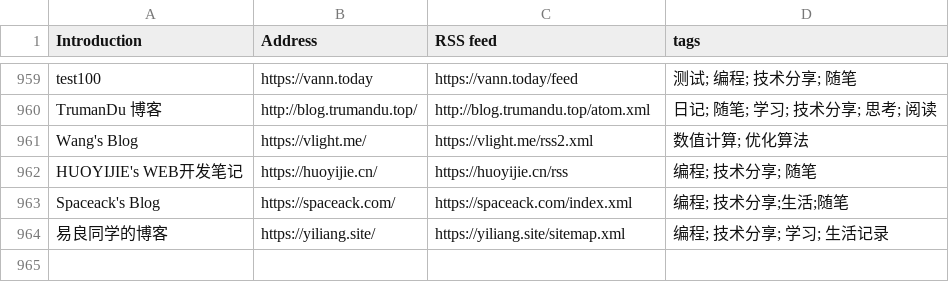
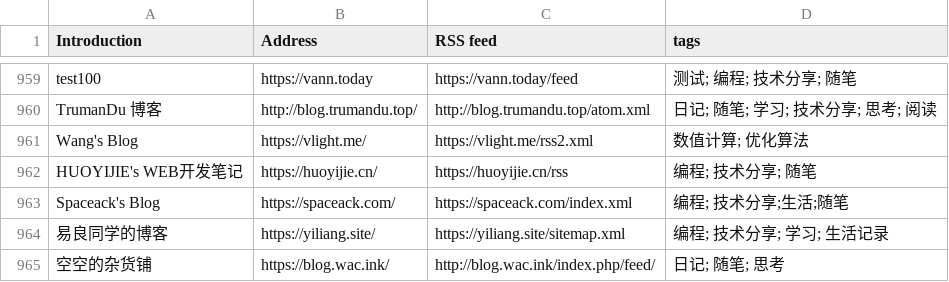
Before and after one commit to timqian/chinese-independent-blogs, a CSV file: blogs-original.csv, drawn as a sheet; only a part is shown, gaps mark what is left out.

Commit message:
空空的杂货铺,https://blog.wac.ink/,http://blog.wac.ink/index.php/feed/,日记; 随笔; 思考

```diff
--- a/blogs-original.csv
+++ b/blogs-original.csv
@@ -964 +964,2 @@ Spaceack's Blog, https://spaceack.com/, https://spaceack.com/index.xml, 编程;
 易良同学的博客,https://yiliang.site/, https://yiliang.site/sitemap.xml, 编程; 技术分享; 学习; 生活记录
+空空的杂货铺,https://blog.wac.ink/,http://blog.wac.ink/index.php/feed/,日记; 随笔; 思考
```
